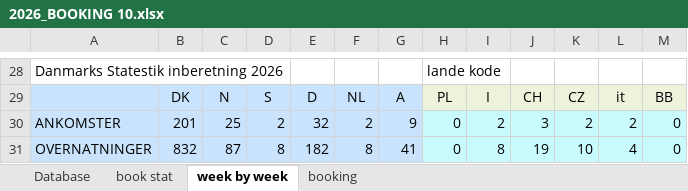
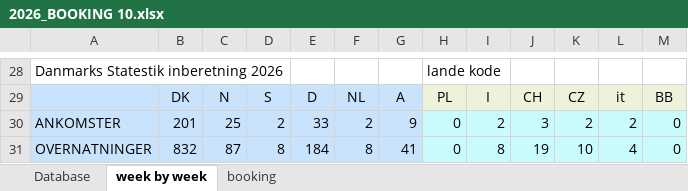
Before and after one commit to Hammerknuden/HK-portal-20, an Excel workbook: data/2026_BOOKING 10.xlsx, sheet week by week, drawn as a sheet; only a part is shown, gaps mark what is left out; values as stored, in another font and other column widths than the file's, no borders; charts and pictures not drawn; the diff names each change by its address in the sheet, - before the commit and + after, or states it on an @@ line.

```diff
--- a/data/2026_BOOKING 10.xlsx (sheet week by week)
+++ b/data/2026_BOOKING 10.xlsx (sheet week by week)
@@ sheet tab hidden: book stat @@
-E30: 32
+E30: 33
-E31: 182
+E31: 184
```
Also changed, not shown: sheet booking, sheet Database, charts or pictures, 1 other file.
